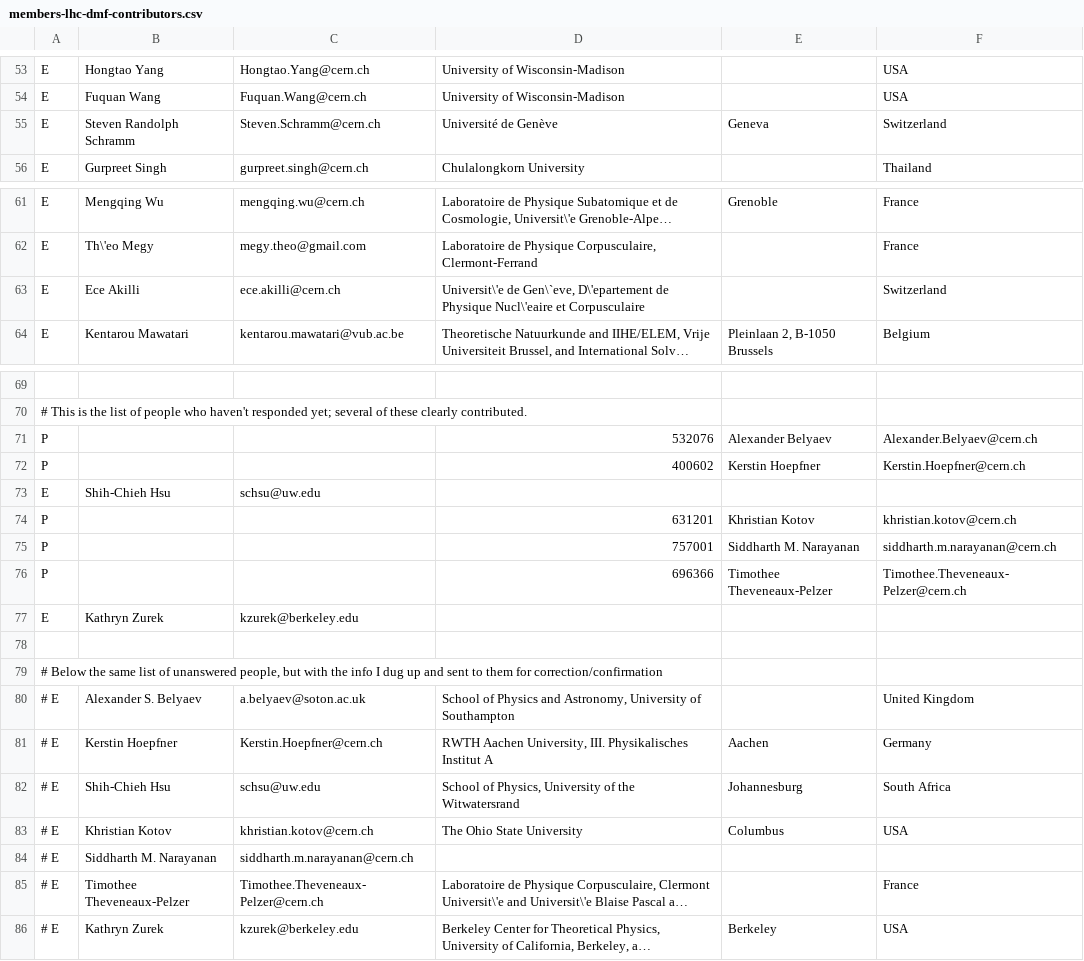
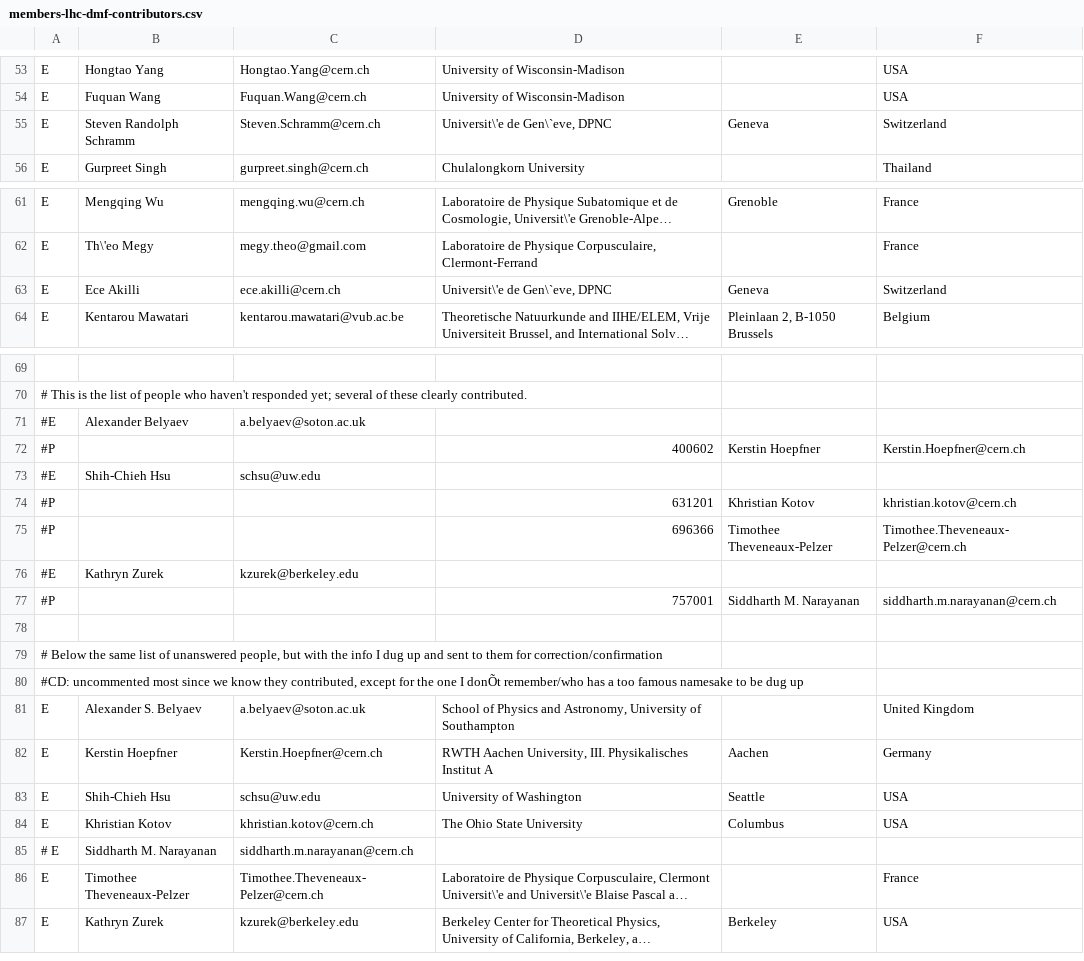
Before and after one commit to LHC-DMWG/DMF-EarlyRun2Models-whitepaper, a CSV file: doc/contributors/members-lhc-dmf-contributors.csv, drawn as a sheet; only a part is shown, gaps mark what is left out; long unchanged cells end in …; removed rows and columns are numbered as before the commit, all else as after; the diff names each change by its address in the sheet, - before the commit and + after, or states it on an @@ line.

Commit message:
Done with reviewers comments
git-svn-id: svn+ssh://svn.cern.ch/reps/LHCDMF/trunk@407 4525493e-7705-40b1-a816-d608a930855b

```diff
--- a/doc/contributors/members-lhc-dmf-contributors.csv
+++ b/doc/contributors/members-lhc-dmf-contributors.csv
-D55: Université de Genève
+D55: Universit\'e de Gen\`eve, DPNC
-D63: …de Gen\`eve, D\'epartement de Physique Nucl\'eaire et Corpusculaire
+D63: …de Gen\`eve, DPNC
-E63: (empty)
+E63: Geneva
-row 71: P |  |  | 532076 | Alexander Belyaev | Alexander.Belyaev@cern.ch
+row 71: #E | Alexander Belyaev | a.belyaev@soton.ac.uk
-A72: P
+A72: #P
-A73: E
+A73: #E
-A74: P
+A74: #P
-row 75: P |  |  | 757001 | Siddharth M. Narayanan | siddharth.m.narayanan@cern.ch
-A75: P
+A75: #P
-A76: E
+A76: #E
+row 77: #P |  |  | 757001 | Siddharth M. Narayanan | siddharth.m.narayanan@cern.ch
+row 80: #CD: uncommented most since we know they contributed, except for the one I donÕt remember/who has a too famous namesake to be dug up
-A81:A84: # E
+A81:A84: E
-D83: School of Physics, University of the Witwatersrand
+D83: University of Washington
-E83: Johannesburg
+E83: Seattle
-F83: South Africa
+F83: USA
-A86:A87: # E
+A86:A87: E
```
Also changed, not shown: 11 other files.
